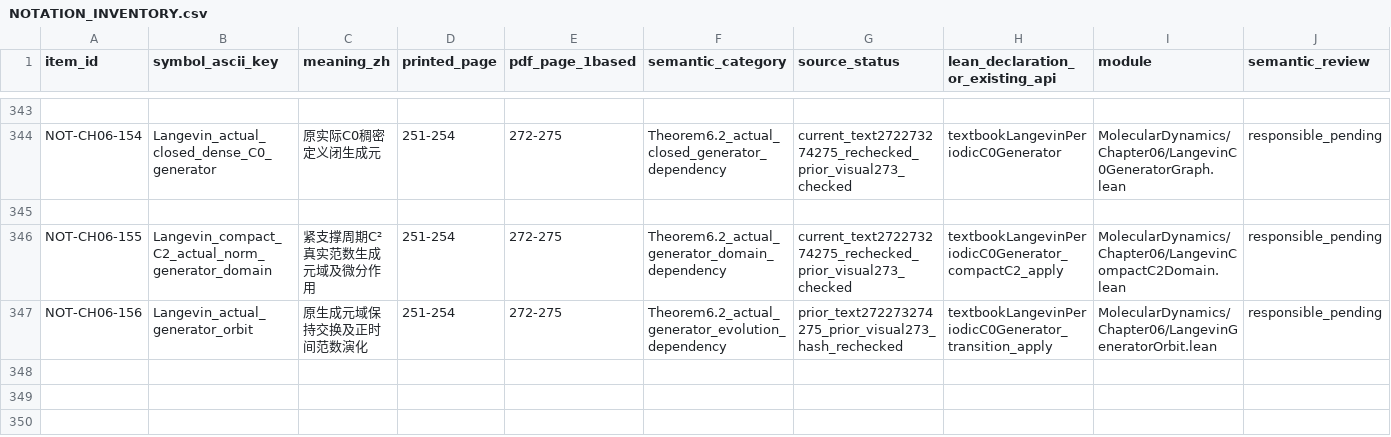
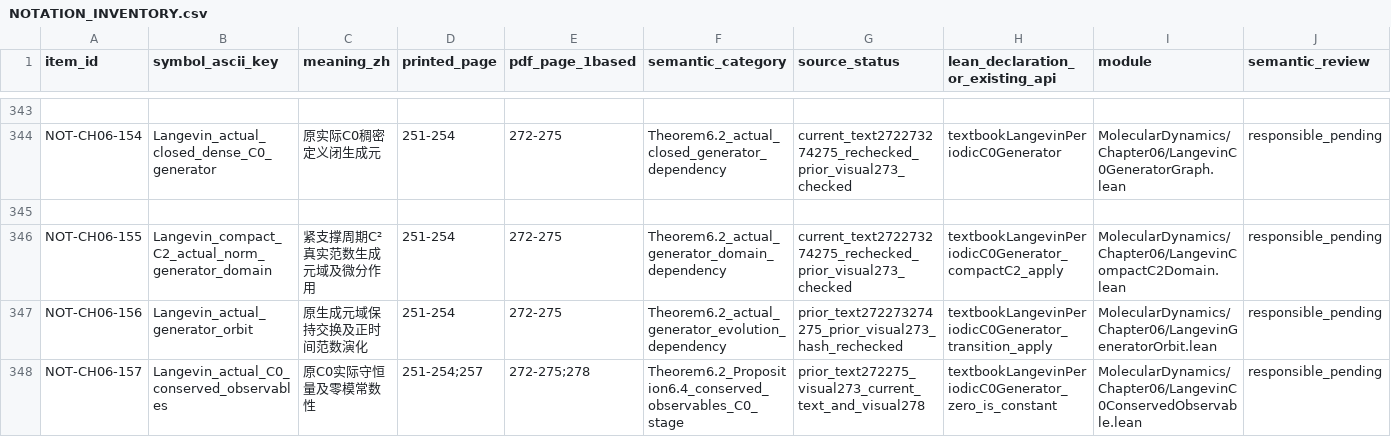
Before and after one commit to zhuanxv-G/MolecularDynamicsFormalization, a CSV file: docs/NOTATION_INVENTORY.csv, drawn as a sheet; only a part is shown, gaps mark what is left out; rows hold the shown columns only; the diff names each change by its address in the sheet, - before the commit and + after, or states it on an @@ line.

```diff
--- a/docs/NOTATION_INVENTORY.csv
+++ b/docs/NOTATION_INVENTORY.csv
+row 348: NOT-CH06-157 | Langevin_actual_C0_conserved_observables | 原C0实际守恒量及零模常数性 | 251-254;257 | 272-275;278 | Theorem6.2_Proposition6.4_conserved_observables_C0_stage | prior_text272275_visual273_current_text_and_visual278 | textbookLangevinPeriodicC0Generator_zero_is_constant | MolecularDynamics/Chapter06/LangevinC0ConservedObservable.lean | responsible_pending
```
Also changed, not shown: docs/audits/2026-10-01-initial/CLAIM_LEDGER.csv, 30 other files.
